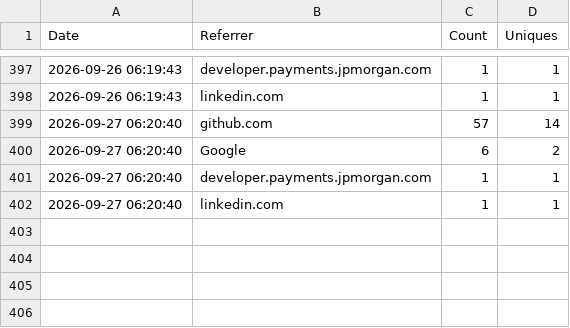
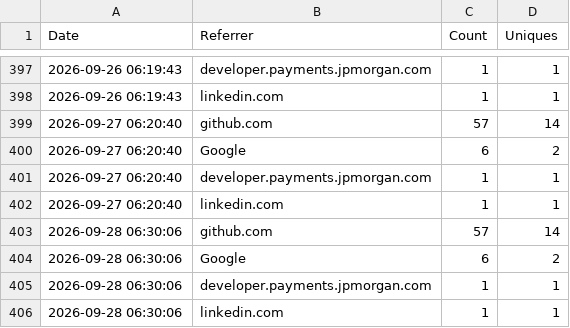
Before and after one commit to jpmorgan-payments/unicorn-finance, a CSV file: metrics/referrer_stats.csv, drawn as a sheet; only a part is shown, gaps mark what is left out.

```diff
--- a/metrics/referrer_stats.csv
+++ b/metrics/referrer_stats.csv
@@ -402 +402,5 @@ Date,Referrer,Count,Uniques
 2026-09-27 06:20:40,linkedin.com,1,1
+2026-09-28 06:30:06,github.com,57,14
+2026-09-28 06:30:06,Google,6,2
+2026-09-28 06:30:06,developer.payments.jpmorgan.com,1,1
+2026-09-28 06:30:06,linkedin.com,1,1
```
Also changed, not shown: metrics/clone_count.csv, metrics/view_count.csv.
